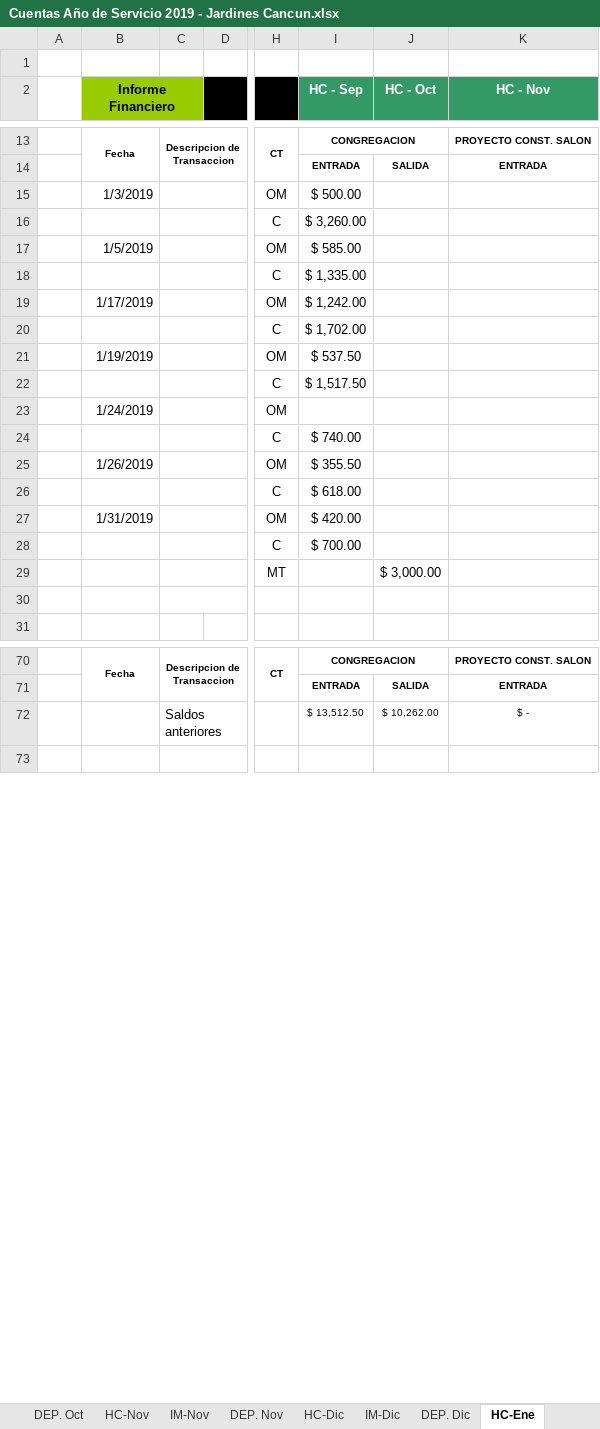
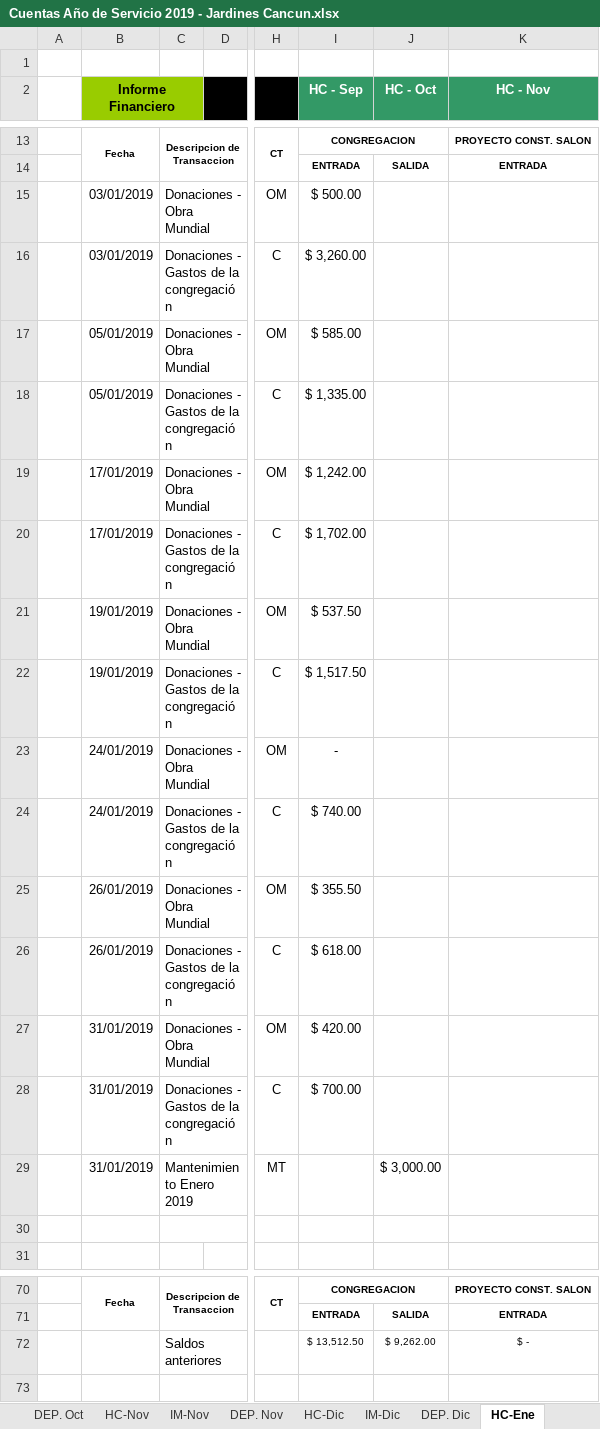
Before and after one commit to john0tough/jardines, an Excel workbook: Cuentas Año de Servicio 2019 - Jardines Cancun.xlsx, sheet HC-Ene, drawn as a sheet; only a part is shown, gaps mark what is left out; values as stored, in another font and other column widths than the file's, no borders; charts and pictures and conditional formats not drawn; the diff covers the shown part only; the diff names each change by its address in the sheet, - before the commit and + after, or states it on an @@ line.

```diff
--- a/Cuentas Año de Servicio 2019 - Jardines Cancun.xlsx (sheet HC-Ene)
+++ b/Cuentas Año de Servicio 2019 - Jardines Cancun.xlsx (sheet HC-Ene)
-B15 (Informe Financiero): 1/3/2019
+B15 (Informe Financiero): 03/01/2019
-C15: (empty)
+C15: Donaciones - Obra Mundial
-B16 (Informe Financiero): (empty)
+B16 (Informe Financiero): 03/01/2019
-C16: (empty)
+C16: Donaciones - Gastos de la congregación
-B17 (Informe Financiero): 1/5/2019
+B17 (Informe Financiero): 05/01/2019
-C17: (empty)
+C17: Donaciones - Obra Mundial
-B18 (Informe Financiero): (empty)
+B18 (Informe Financiero): 05/01/2019
-C18: (empty)
+C18: Donaciones - Gastos de la congregación
-B19 (Informe Financiero): 1/17/2019
+B19 (Informe Financiero): 17/01/2019
-C19: (empty)
+C19: Donaciones - Obra Mundial
-B20 (Informe Financiero): (empty)
+B20 (Informe Financiero): 17/01/2019
-C20: (empty)
+C20: Donaciones - Gastos de la congregación
-B21 (Informe Financiero): 1/19/2019
+B21 (Informe Financiero): 19/01/2019
-C21: (empty)
+C21: Donaciones - Obra Mundial
-B22 (Informe Financiero): (empty)
+B22 (Informe Financiero): 19/01/2019
-C22: (empty)
+C22: Donaciones - Gastos de la congregación
-B23 (Informe Financiero): 1/24/2019
+B23 (Informe Financiero): 24/01/2019
-C23: (empty)
+C23: Donaciones - Obra Mundial
-I23 (HC - Sep): (empty)
+I23 (HC - Sep): -
-B24 (Informe Financiero): (empty)
+B24 (Informe Financiero): 24/01/2019
-C24: (empty)
+C24: Donaciones - Gastos de la congregación
-B25 (Informe Financiero): 1/26/2019
+B25 (Informe Financiero): 26/01/2019
-C25: (empty)
+C25: Donaciones - Obra Mundial
-B26 (Informe Financiero): (empty)
+B26 (Informe Financiero): 26/01/2019
-C26: (empty)
+C26: Donaciones - Gastos de la congregación
-B27 (Informe Financiero): 1/31/2019
+B27 (Informe Financiero): 31/01/2019
-C27: (empty)
+C27: Donaciones - Obra Mundial
-B28:B29 (Informe Financiero): (empty)
+B28:B29 (Informe Financiero): 31/01/2019
-C28: (empty)
+C28: Donaciones - Gastos de la congregación
-C29: (empty)
+C29: Mantenimiento Enero 2019
-J72 (HC - Oct): $ 10,262.00
+J72 (HC - Oct): $ 9,262.00
```
Also changed, not shown: 1 added row, 1 removed row and 6 edited cells elsewhere in this sheet, sheet IM-Dic, sheet HC-Feb, sheet HC-Dic, sheet DEP. Ene, sheet Menu, sheet IM-Feb, 22 more sheets, formulas that keep their value, hidden cells, charts or pictures, 4 other files.
